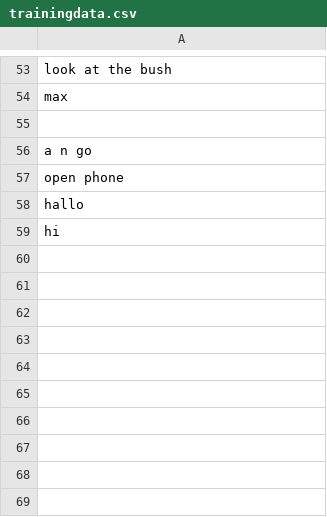
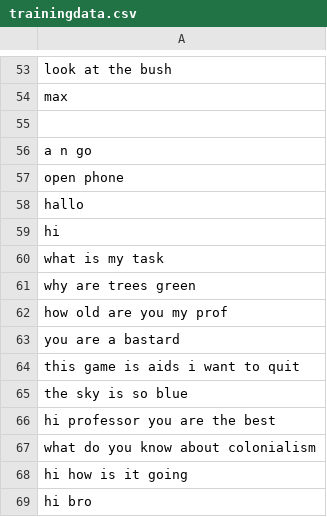
Before and after one commit to minotalen/chatbot-group, a CSV file: trainingdata.csv, drawn as a sheet; only a part is shown, gaps mark what is left out; the diff names each change by its address in the sheet, - before the commit and + after, or states it on an @@ line.

```diff
--- a/trainingdata.csv
+++ b/trainingdata.csv
+row 60: what is my task
+row 61: why are trees green
+row 62: how old are you my prof
+row 63: you are a bastard
+row 64: this game is aids i want to quit
+row 65: the sky is so blue
+row 66: hi professor you are the best
+row 67: what do you know about colonialism
+row 68: hi how is it going
+row 69: hi bro
```
Also changed, not shown: 1 other file.
